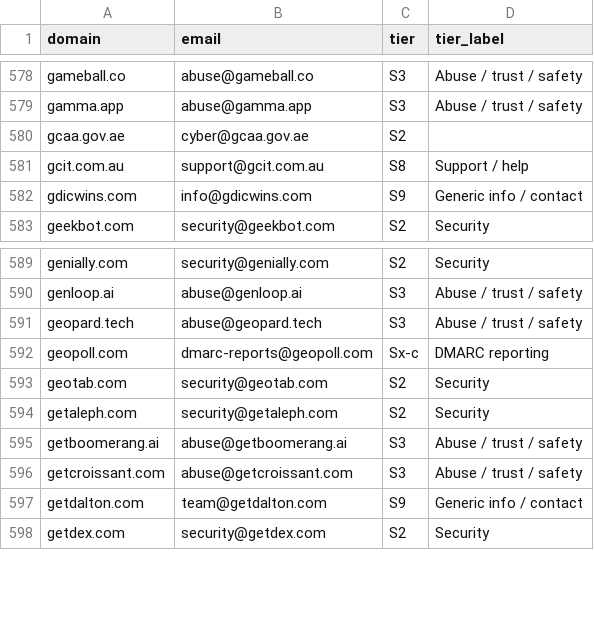
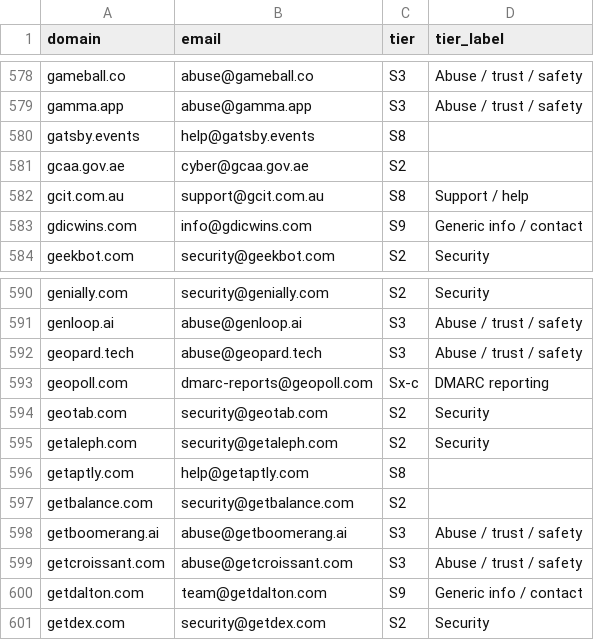
Before and after one commit to nikhilkaushik12345/mcp-oauth-contact-emails, a CSV file: all-emails/best_contact_per_domain.csv, drawn as a sheet; only a part is shown, gaps mark what is left out.

Commit message:
Manual: add getbalance, getaptly, gatsby.events

```diff
--- a/all-emails/best_contact_per_domain.csv
+++ b/all-emails/best_contact_per_domain.csv
@@ -579,2 +579,3 @@ gameball.co,abuse@gameball.co,S3,Abuse / trust / safety
 gamma.app,abuse@gamma.app,S3,Abuse / trust / safety
+gatsby.events,help@gatsby.events,S8
 gcaa.gov.ae,cyber@gcaa.gov.ae,S2
@@ -594,2 +595,4 @@ geotab.com,security@geotab.com,S2,Security
 getaleph.com,security@getaleph.com,S2,Security
+getaptly.com,help@getaptly.com,S8
+getbalance.com,security@getbalance.com,S2
 getboomerang.ai,abuse@getboomerang.ai,S3,Abuse / trust / safety
```
